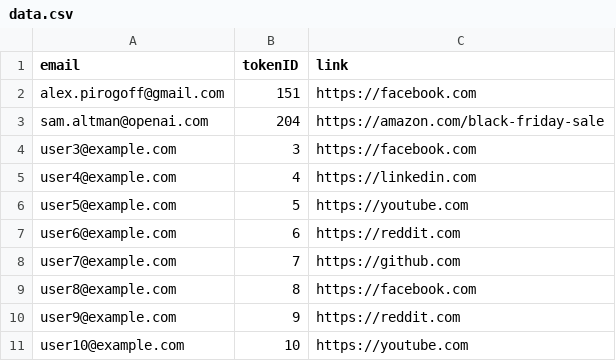
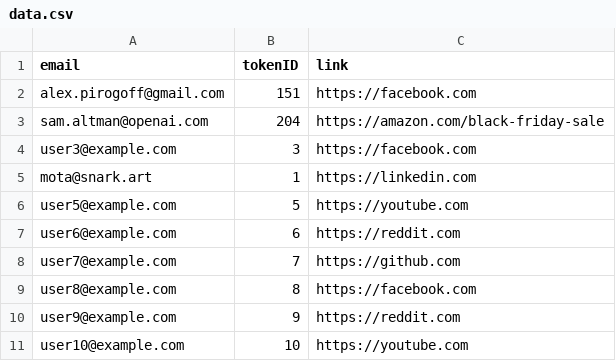
Before and after one commit to dandaka/csv-edit, a CSV file: data.csv, drawn as a sheet.

Commit message:
Update data.csv

```diff
--- a/data.csv
+++ b/data.csv
@@ -4,3 +4,3 @@ sam.altman@openai.com,204,https://amazon.com/black-friday-sale
 user3@example.com,3,https://facebook.com
-user4@example.com,4,https://linkedin.com
+mota@snark.art,1,https://linkedin.com
 user5@example.com,5,https://youtube.com
```
